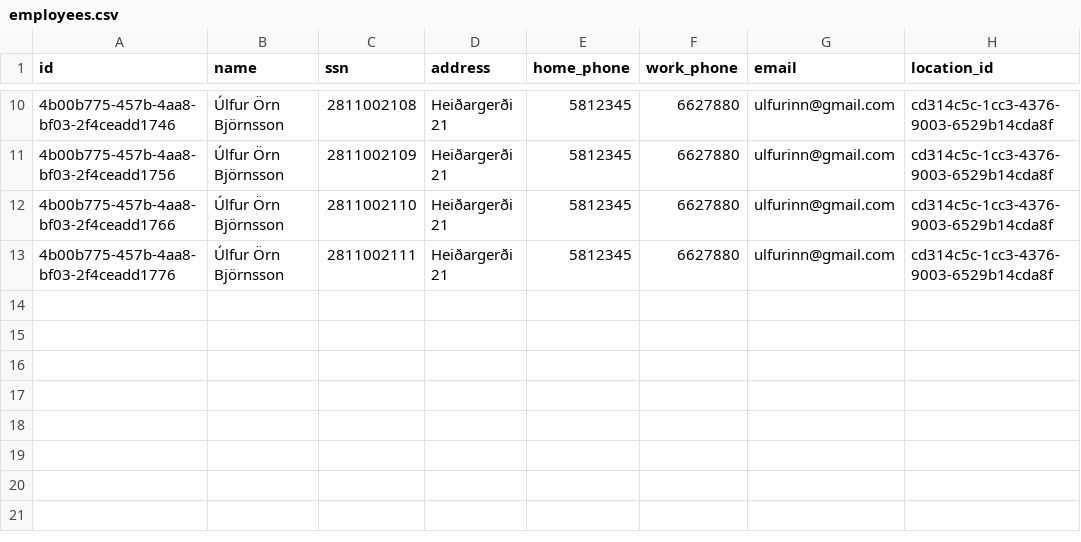
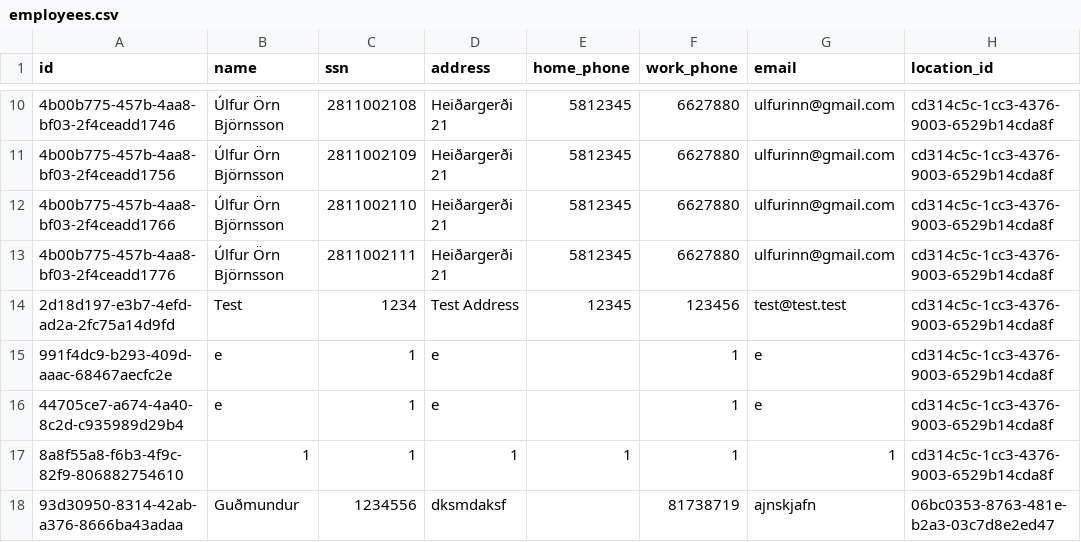
Before and after one commit to UlfurOrn/H38, a CSV file: src/database/data/employees.csv, drawn as a sheet; only a part is shown, gaps mark what is left out; the diff names each change by its address in the sheet, - before the commit and + after, or states it on an @@ line.

```diff
--- a/src/database/data/employees.csv
+++ b/src/database/data/employees.csv
+row 14: 2d18d197-e3b7-4efd-ad2a-2fc75a14d9fd | Test | 1234 | Test Address | 12345 | 123456 | test@test.test | cd314c5c-1cc3-4376-9003-6529b14cda8f
+row 15: 991f4dc9-b293-409d-aaac-68467aecfc2e | e | 1 | e |  | 1 | e | cd314c5c-1cc3-4376-9003-6529b14cda8f
+row 16: 44705ce7-a674-4a40-8c2d-c935989d29b4 | e | 1 | e |  | 1 | e | cd314c5c-1cc3-4376-9003-6529b14cda8f
+row 17: 8a8f55a8-f6b3-4f9c-82f9-806882754610 | 1 | 1 | 1 | 1 | 1 | 1 | cd314c5c-1cc3-4376-9003-6529b14cda8f
+row 18: 93d30950-8314-42ab-a376-8666ba43adaa | Guðmundur | 1234556 | dksmdaksf |  | 81738719 | ajnskjafn | 06bc0353-8763-481e-b2a3-03c7d8e2ed47
```
Also changed, not shown: 16 other files.
